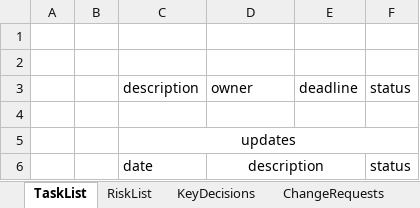
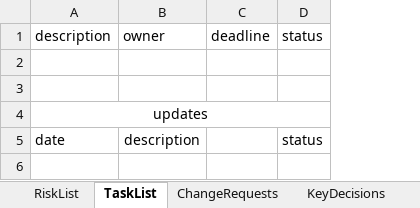
Before and after one commit to Plavit/CASA-refactor, an Excel workbook: docs/WIP/TaskRiskDecision.xlsx, sheet TaskList, drawn as a sheet; values as stored, in another font and other column widths than the file's, no borders; removed rows and columns are numbered as before the commit, all else as after; the diff names each change by its address in the sheet, - before the commit and + after, or states it on an @@ line.

```diff
--- a/docs/WIP/TaskRiskDecision.xlsx (sheet TaskList)
+++ b/docs/WIP/TaskRiskDecision.xlsx (sheet TaskList)
@@ sheet tab order changed: RiskList | TaskList | ChangeRequests | KeyDecisions @@
-column A, empty
-column B, empty
@@ row 3 moved to row 1: description @@
-row 2: (empty)
-D6:E6 merged
```
Also changed, not shown: sheet RiskList, sheet ChangeRequests, 5 other files.
